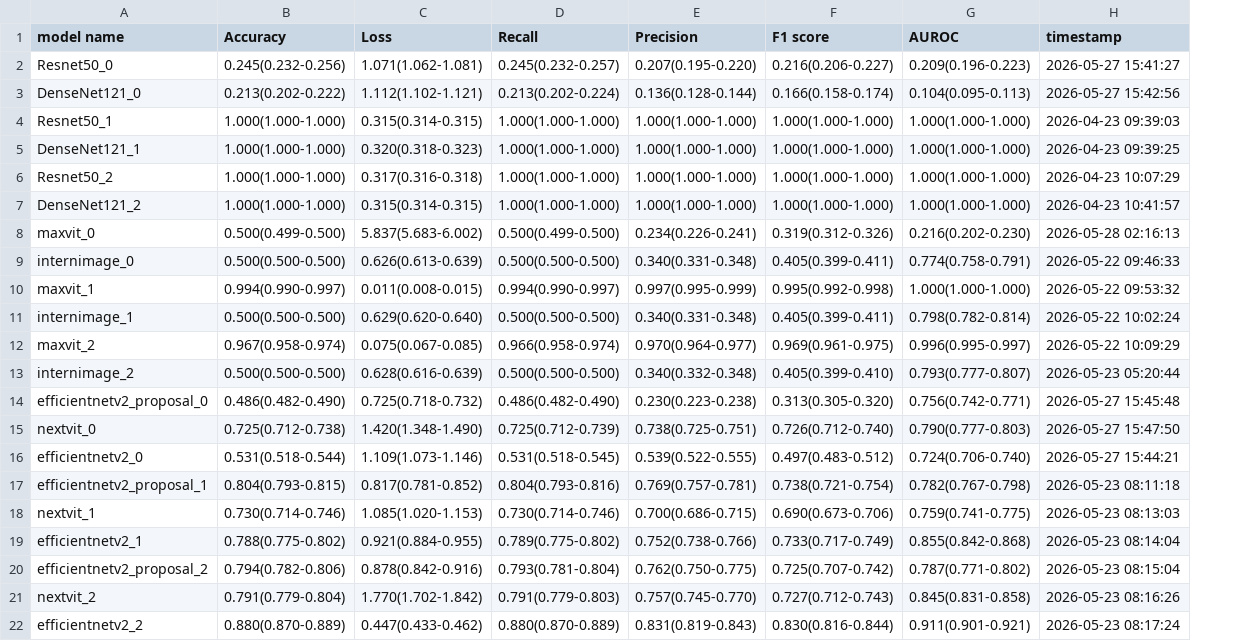
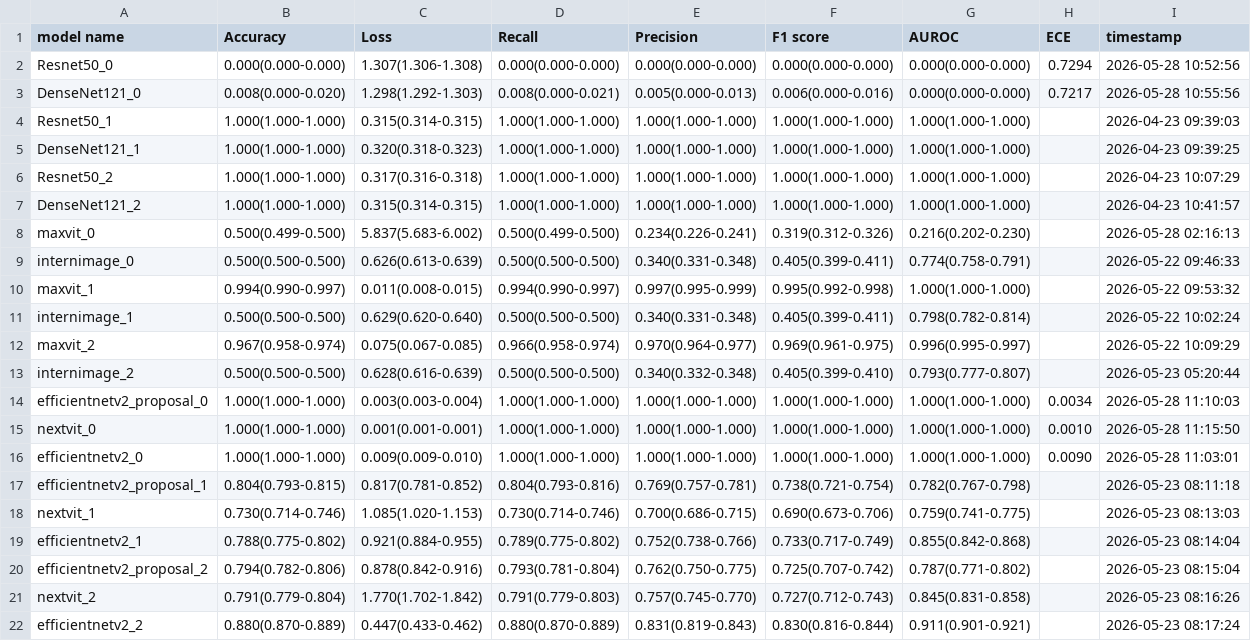
Before and after one commit to yuntaewon812/fireimage_detection, a CSV file: results/fireimage/metrics.csv, drawn as a sheet; addresses are those after the commit; the diff names each change by its address in the sheet, - before the commit and + after, or states it on an @@ line.

```diff
--- a/results/fireimage/metrics.csv
+++ b/results/fireimage/metrics.csv
+column H (ECE), rows 2-16: 0.7294 | 0.7217 |  |  |  |  |  |  |  |  |  |  | 0.0034 | 0.0010 | 0.0090
-B2 (Accuracy): 0.245(0.232-0.256)
+B2 (Accuracy): 0.000(0.000-0.000)
-C2 (Loss): 1.071(1.062-1.081)
+C2 (Loss): 1.307(1.306-1.308)
-D2 (Recall): 0.245(0.232-0.257)
+D2 (Recall): 0.000(0.000-0.000)
-E2 (Precision): 0.207(0.195-0.220)
+E2 (Precision): 0.000(0.000-0.000)
-F2 (F1 score): 0.216(0.206-0.227)
+F2 (F1 score): 0.000(0.000-0.000)
-G2 (AUROC): 0.209(0.196-0.223)
+G2 (AUROC): 0.000(0.000-0.000)
-I2 (timestamp): 2026-05-27 15:41:27
+I2 (timestamp): 2026-05-28 10:52:56
-B3 (Accuracy): 0.213(0.202-0.222)
+B3 (Accuracy): 0.008(0.000-0.020)
-C3 (Loss): 1.112(1.102-1.121)
+C3 (Loss): 1.298(1.292-1.303)
-D3 (Recall): 0.213(0.202-0.224)
+D3 (Recall): 0.008(0.000-0.021)
-E3 (Precision): 0.136(0.128-0.144)
+E3 (Precision): 0.005(0.000-0.013)
-F3 (F1 score): 0.166(0.158-0.174)
+F3 (F1 score): 0.006(0.000-0.016)
-G3 (AUROC): 0.104(0.095-0.113)
+G3 (AUROC): 0.000(0.000-0.000)
-I3 (timestamp): 2026-05-27 15:42:56
+I3 (timestamp): 2026-05-28 10:55:56
-B14 (Accuracy): 0.486(0.482-0.490)
+B14 (Accuracy): 1.000(1.000-1.000)
-C14 (Loss): 0.725(0.718-0.732)
+C14 (Loss): 0.003(0.003-0.004)
-D14 (Recall): 0.486(0.482-0.490)
+D14 (Recall): 1.000(1.000-1.000)
-E14 (Precision): 0.230(0.223-0.238)
+E14 (Precision): 1.000(1.000-1.000)
-F14 (F1 score): 0.313(0.305-0.320)
+F14 (F1 score): 1.000(1.000-1.000)
-G14 (AUROC): 0.756(0.742-0.771)
+G14 (AUROC): 1.000(1.000-1.000)
-I14 (timestamp): 2026-05-27 15:45:48
+I14 (timestamp): 2026-05-28 11:10:03
-B15 (Accuracy): 0.725(0.712-0.738)
+B15 (Accuracy): 1.000(1.000-1.000)
-C15 (Loss): 1.420(1.348-1.490)
+C15 (Loss): 0.001(0.001-0.001)
-D15 (Recall): 0.725(0.712-0.739)
+D15 (Recall): 1.000(1.000-1.000)
-E15 (Precision): 0.738(0.725-0.751)
+E15 (Precision): 1.000(1.000-1.000)
-F15 (F1 score): 0.726(0.712-0.740)
+F15 (F1 score): 1.000(1.000-1.000)
-G15 (AUROC): 0.790(0.777-0.803)
+G15 (AUROC): 1.000(1.000-1.000)
-I15 (timestamp): 2026-05-27 15:47:50
+I15 (timestamp): 2026-05-28 11:15:50
-B16 (Accuracy): 0.531(0.518-0.544)
+B16 (Accuracy): 1.000(1.000-1.000)
-C16 (Loss): 1.109(1.073-1.146)
+C16 (Loss): 0.009(0.009-0.010)
-D16 (Recall): 0.531(0.518-0.545)
+D16 (Recall): 1.000(1.000-1.000)
-E16 (Precision): 0.539(0.522-0.555)
+E16 (Precision): 1.000(1.000-1.000)
-F16 (F1 score): 0.497(0.483-0.512)
+F16 (F1 score): 1.000(1.000-1.000)
-G16 (AUROC): 0.724(0.706-0.740)
+G16 (AUROC): 1.000(1.000-1.000)
-I16 (timestamp): 2026-05-27 15:44:21
+I16 (timestamp): 2026-05-28 11:03:01
```
Also changed, not shown: 11 other files.
